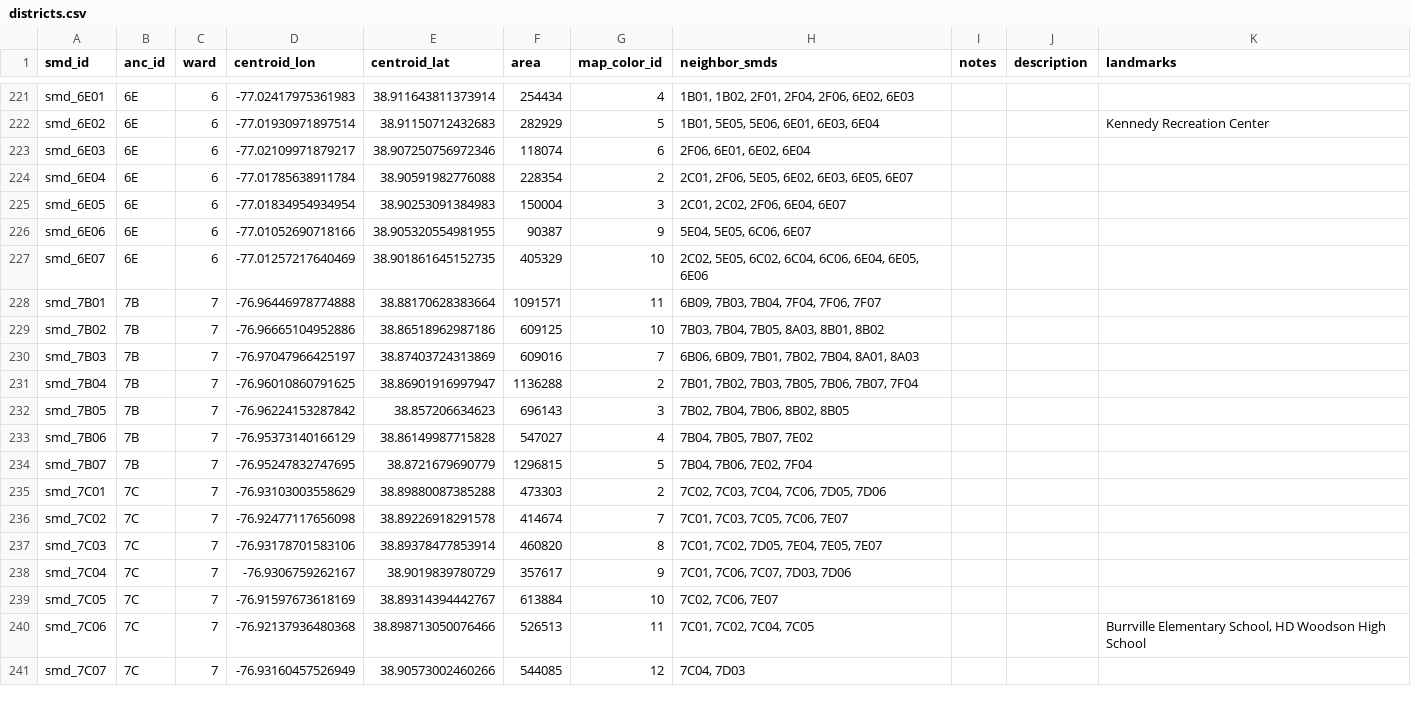
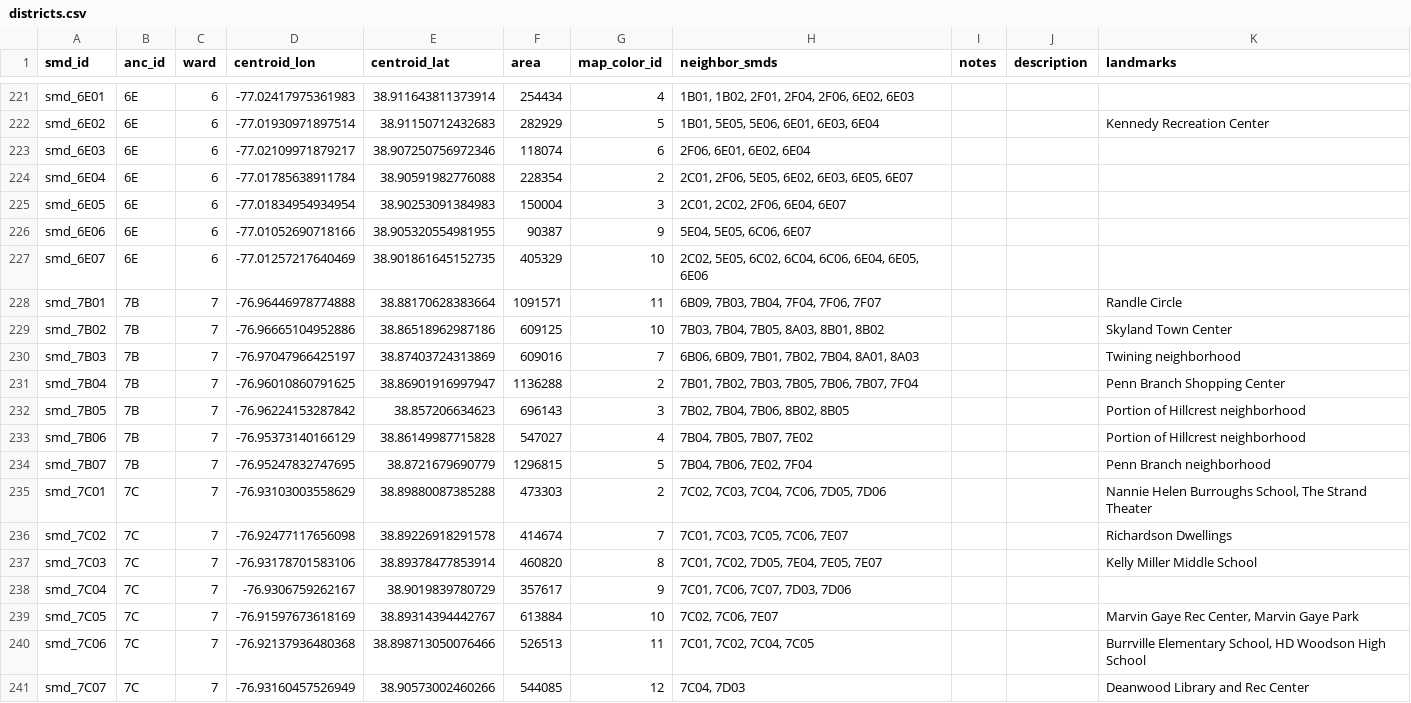
Before and after one commit to devinbrady/openanc, a CSV file: data/districts.csv, drawn as a sheet; only a part is shown, gaps mark what is left out; the diff covers the shown part only.

Commit message:
Ward 7 landmarks

```diff
--- a/data/districts.csv
+++ b/data/districts.csv
@@ -227,15 +227,15 @@ smd_6E06,6E,6,-77.01052690718166,38.905320554981955,90387,9,"5E04, 5E05, 6C06, 6
 smd_6E07,6E,6,-77.01257217640469,38.901861645152735,405329,10,"2C02, 5E05, 6C02, 6C04, 6C06, 6E04, 6E05, 6E06",,,
-smd_7B01,7B,7,-76.96446978774888,38.88170628383664,1091571,11,"6B09, 7B03, 7B04, 7F04, 7F06, 7F07",,,
-smd_7B02,7B,7,-76.96665104952886,38.86518962987186,609125,10,"7B03, 7B04, 7B05, 8A03, 8B01, 8B02",,,
-smd_7B03,7B,7,-76.97047966425197,38.87403724313869,609016,7,"6B06, 6B09, 7B01, 7B02, 7B04, 8A01, 8A03",,,
-smd_7B04,7B,7,-76.96010860791625,38.86901916997947,1136288,2,"7B01, 7B02, 7B03, 7B05, 7B06, 7B07, 7F04",,,
-smd_7B05,7B,7,-76.96224153287842,38.857206634623,696143,3,"7B02, 7B04, 7B06, 8B02, 8B05",,,
-smd_7B06,7B,7,-76.95373140166129,38.86149987715828,547027,4,"7B04, 7B05, 7B07, 7E02",,,
-smd_7B07,7B,7,-76.95247832747695,38.8721679690779,1296815,5,"7B04, 7B06, 7E02, 7F04",,,
-smd_7C01,7C,7,-76.93103003558629,38.89880087385288,473303,2,"7C02, 7C03, 7C04, 7C06, 7D05, 7D06",,,
-smd_7C02,7C,7,-76.92477117656098,38.89226918291578,414674,7,"7C01, 7C03, 7C05, 7C06, 7E07",,,
-smd_7C03,7C,7,-76.93178701583106,38.89378477853914,460820,8,"7C01, 7C02, 7D05, 7E04, 7E05, 7E07",,,
+smd_7B01,7B,7,-76.96446978774888,38.88170628383664,1091571,11,"6B09, 7B03, 7B04, 7F04, 7F06, 7F07",,,Randle Circle
+smd_7B02,7B,7,-76.96665104952886,38.86518962987186,609125,10,"7B03, 7B04, 7B05, 8A03, 8B01, 8B02",,,Skyland Town Center
+smd_7B03,7B,7,-76.97047966425197,38.87403724313869,609016,7,"6B06, 6B09, 7B01, 7B02, 7B04, 8A01, 8A03",,,Twining neighborhood
+smd_7B04,7B,7,-76.96010860791625,38.86901916997947,1136288,2,"7B01, 7B02, 7B03, 7B05, 7B06, 7B07, 7F04",,,Penn Branch Shopping Center
+smd_7B05,7B,7,-76.96224153287842,38.857206634623,696143,3,"7B02, 7B04, 7B06, 8B02, 8B05",,,Portion of Hillcrest neighborhood
+smd_7B06,7B,7,-76.95373140166129,38.86149987715828,547027,4,"7B04, 7B05, 7B07, 7E02",,,Portion of Hillcrest neighborhood
+smd_7B07,7B,7,-76.95247832747695,38.8721679690779,1296815,5,"7B04, 7B06, 7E02, 7F04",,,Penn Branch neighborhood
+smd_7C01,7C,7,-76.93103003558629,38.89880087385288,473303,2,"7C02, 7C03, 7C04, 7C06, 7D05, 7D06",,,"Nannie Helen Burroughs School, The Strand Theater"
+smd_7C02,7C,7,-76.92477117656098,38.89226918291578,414674,7,"7C01, 7C03, 7C05, 7C06, 7E07",,,Richardson Dwellings
+smd_7C03,7C,7,-76.93178701583106,38.89378477853914,460820,8,"7C01, 7C02, 7D05, 7E04, 7E05, 7E07",,,Kelly Miller Middle School
 smd_7C04,7C,7,-76.9306759262167,38.9019839780729,357617,9,"7C01, 7C06, 7C07, 7D03, 7D06",,,
-smd_7C05,7C,7,-76.91597673618169,38.89314394442767,613884,10,"7C02, 7C06, 7E07",,,
+smd_7C05,7C,7,-76.91597673618169,38.89314394442767,613884,10,"7C02, 7C06, 7E07",,,"Marvin Gaye Rec Center, Marvin Gaye Park"
 smd_7C06,7C,7,-76.92137936480368,38.898713050076466,526513,11,"7C01, 7C02, 7C04, 7C05",,,"Burrville Elementary School, HD Woodson High School"
-smd_7C07,7C,7,-76.93160457526949,38.90573002460266,544085,12,"7C04, 7D03",,,
+smd_7C07,7C,7,-76.93160457526949,38.90573002460266,544085,12,"7C04, 7D03",,,Deanwood Library and Rec Center
```
Also changed, not shown: 17 edited cells elsewhere in this file, 28 other files.
